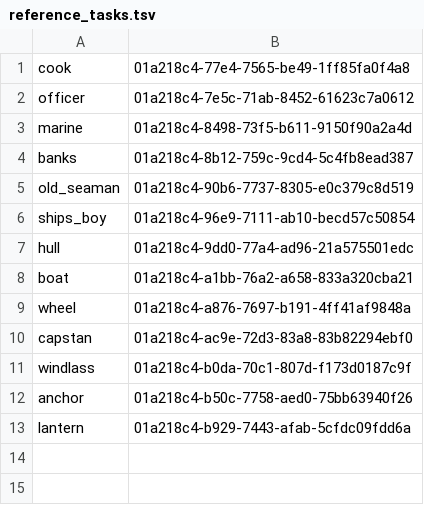
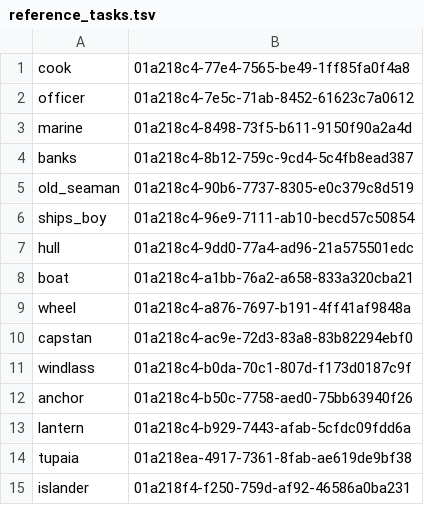
Before and after one commit to perkinscole/captain_cook, a TSV file: models/meshy_output/reference_tasks.tsv, drawn as a sheet; the diff names each change by its address in the sheet, - before the commit and + after, or states it on an @@ line.

```diff
--- a/models/meshy_output/reference_tasks.tsv
+++ b/models/meshy_output/reference_tasks.tsv
+row 14: tupaia | 01a218ea-4917-7361-8fab-ae619de9bf38
+row 15: islander | 01a218f4-f250-759d-af92-46586a0ba231
```
Also changed, not shown: 11 other files.
